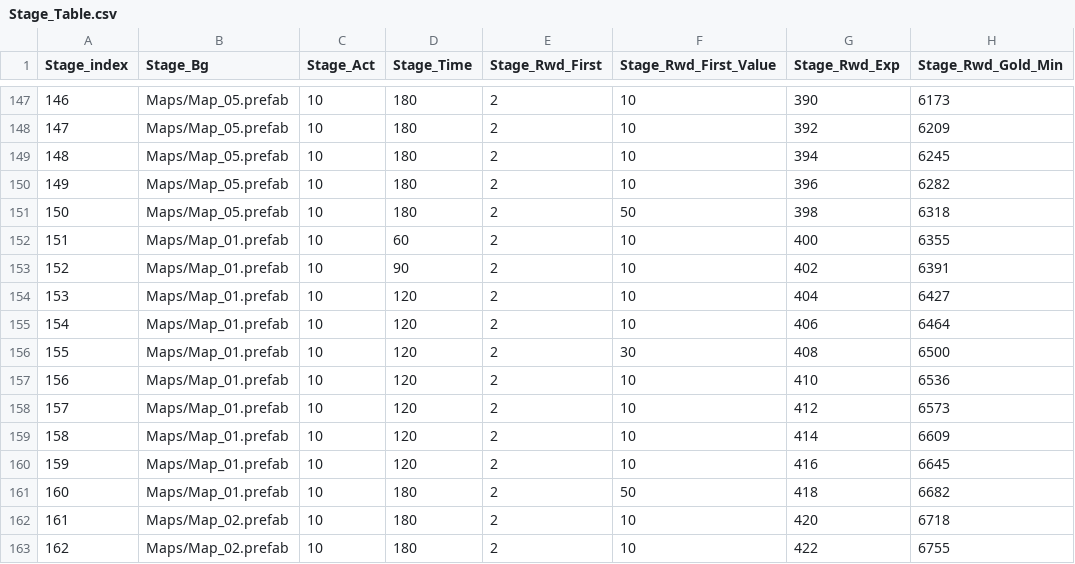
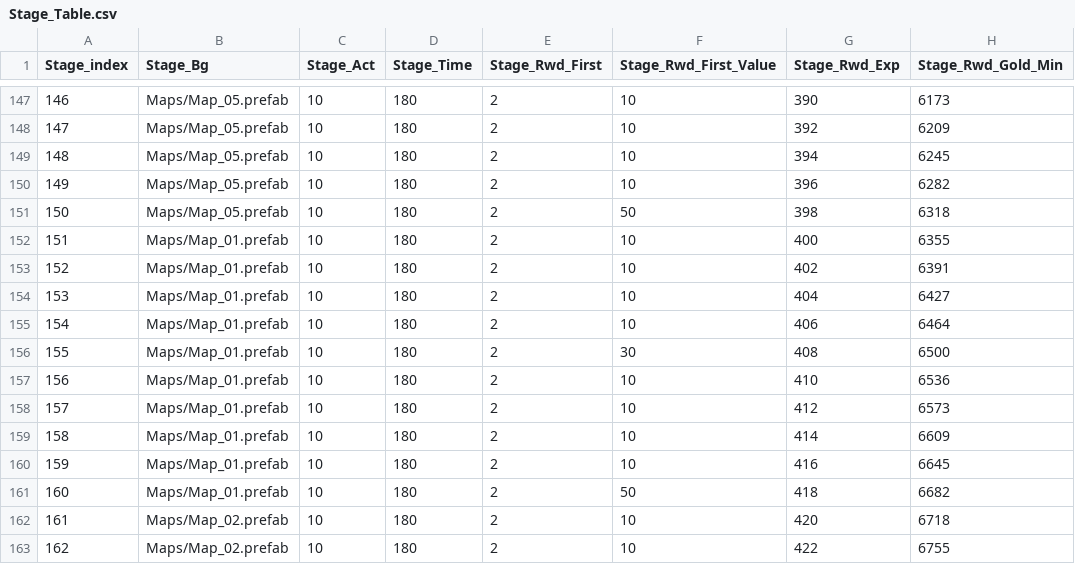
Before and after one commit to wodud1378/castle-hero, a CSV file: CastleHero-UnityClient/Assets/Resources/LocalDB/Stage_Table.csv, drawn as a sheet; only a part is shown, gaps mark what is left out; the diff covers the shown part only; the diff names each change by its address in the sheet, - before the commit and + after, or states it on an @@ line.

```diff
--- a/CastleHero-UnityClient/Assets/Resources/LocalDB/Stage_Table.csv
+++ b/CastleHero-UnityClient/Assets/Resources/LocalDB/Stage_Table.csv
-D152 (Stage_Time): 60
+D152 (Stage_Time): 180
-D153 (Stage_Time): 90
+D153 (Stage_Time): 180
-D154:D160 (Stage_Time): 120
+D154:D160 (Stage_Time): 180
```
Also changed, not shown: 18 edited cells elsewhere in this file.
